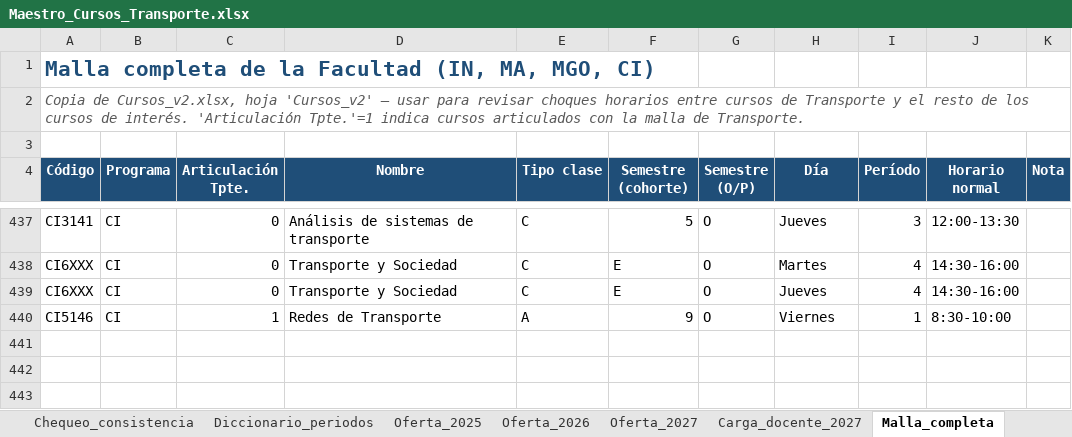
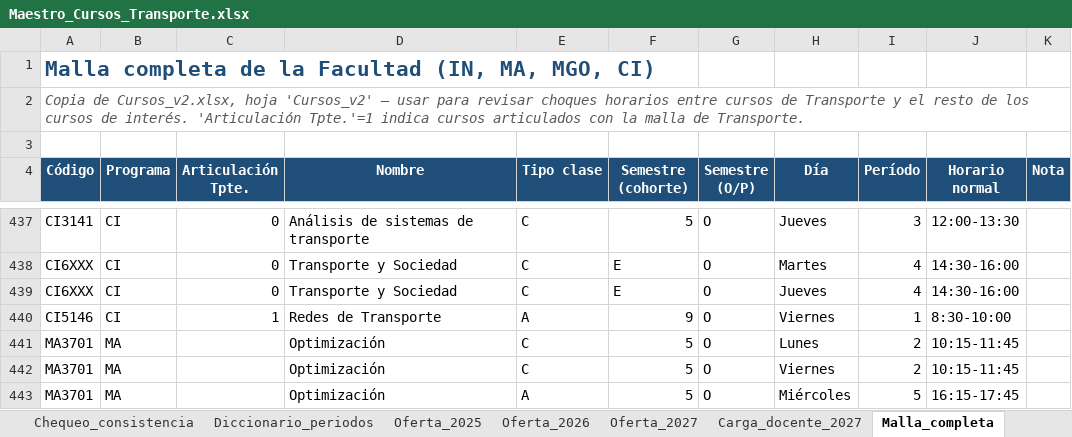
Before and after one commit to bastianhj/planificacion-cursos-transporte, an Excel workbook: Maestro_Cursos_Transporte.xlsx, sheet Malla_completa, drawn as a sheet; only a part is shown, gaps mark what is left out; values as stored, in another font and other column widths than the file's, no borders; the diff names each change by its address in the sheet, - before the commit and + after, or states it on an @@ line.

Commit message:
Agrega CI5146 auxiliar Viernes P1 y catastro MA3701 (Otoño 2026)

```diff
--- a/Maestro_Cursos_Transporte.xlsx (sheet Malla_completa)
+++ b/Maestro_Cursos_Transporte.xlsx (sheet Malla_completa)
+row 441: MA3701 | MA |  | Optimización | C | 5 | O | Lunes | 2 | 10:15-11:45
+row 442: MA3701 | MA |  | Optimización | C | 5 | O | Viernes | 2 | 10:15-11:45
+row 443: MA3701 | MA |  | Optimización | A | 5 | O | Miércoles | 5 | 16:15-17:45
```
Also changed, not shown: sheet Chequeo_consistencia, sheet Léeme, 1 other file.
